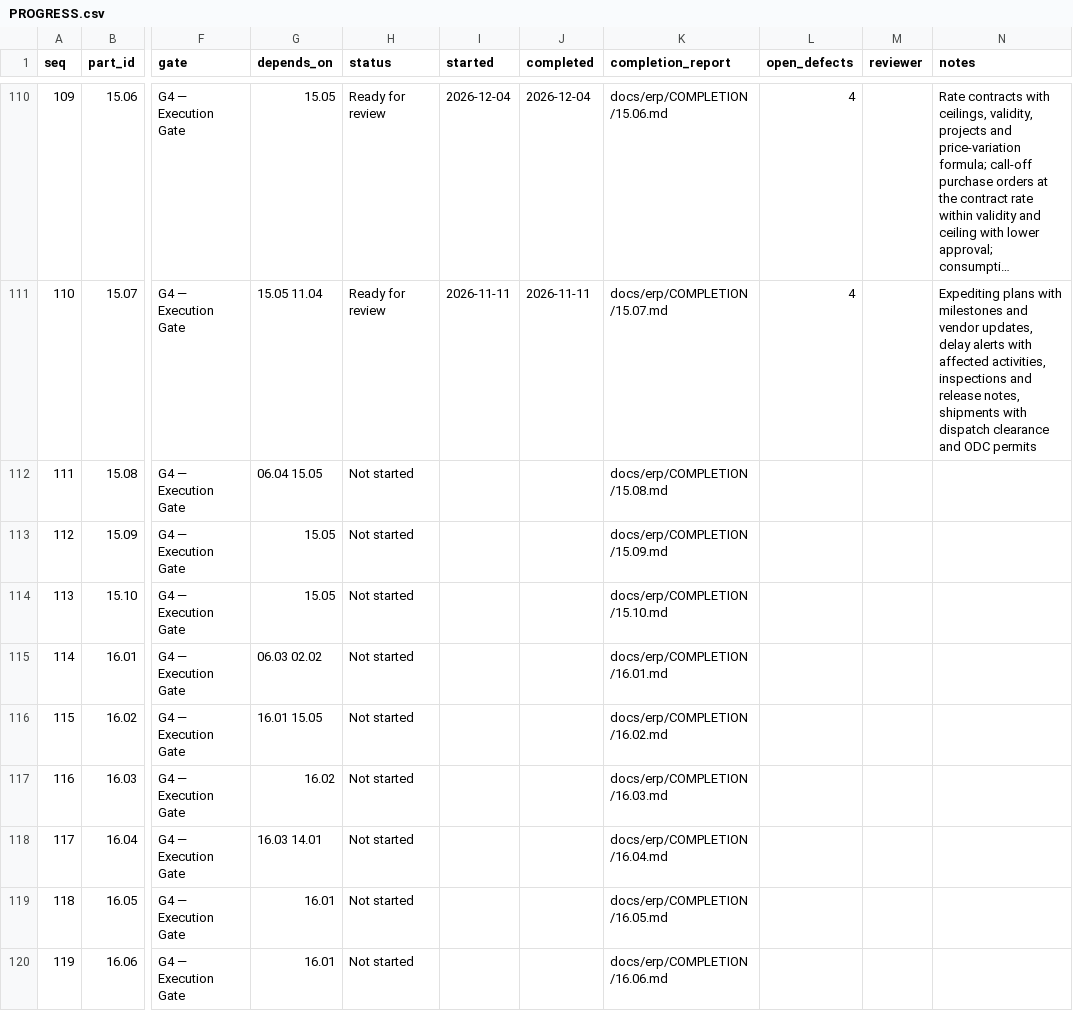
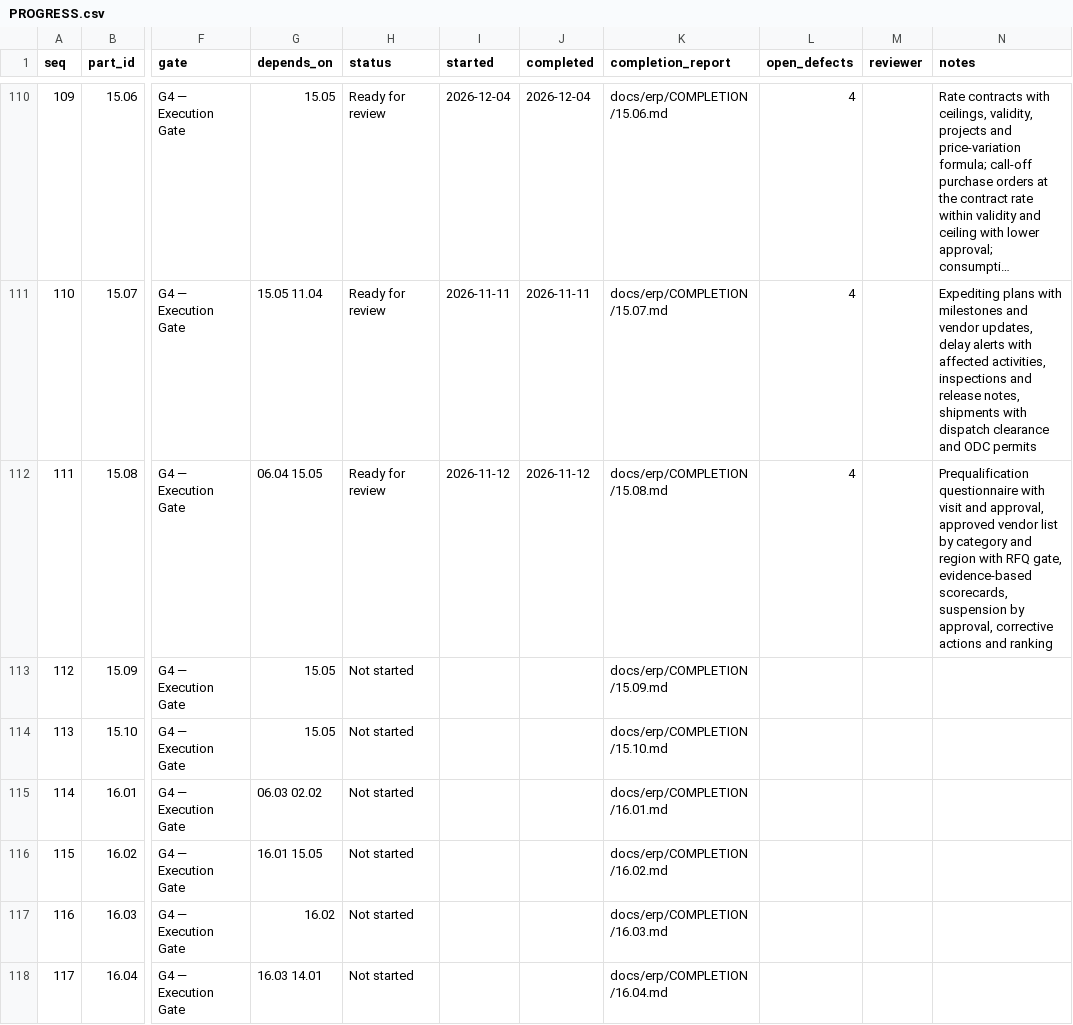
Before and after one commit to sahaainfra/ERP_SAP-CLS, a CSV file: docs/erp/PROGRESS.csv, drawn as a sheet; only a part is shown, gaps mark what is left out; the shorter side is filled out with more unchanged rows; long unchanged cells end in …; the diff names each change by its address in the sheet, - before the commit and + after, or states it on an @@ line.

```diff
--- a/docs/erp/PROGRESS.csv
+++ b/docs/erp/PROGRESS.csv
-H112 (status): Not started
+H112 (status): Ready for review
-I112 (started): (empty)
+I112 (started): 2026-11-12
-J112 (completed): (empty)
+J112 (completed): 2026-11-12
-L112 (open_defects): (empty)
+L112 (open_defects): 4
-N112 (notes): (empty)
+N112 (notes): Prequalification questionnaire with visit and approval, approved vendor list by category and region with RFQ gate, evidence-based scorecards, suspension by approval, corrective actions and ranking
```
Also changed, not shown: 45 other files.
